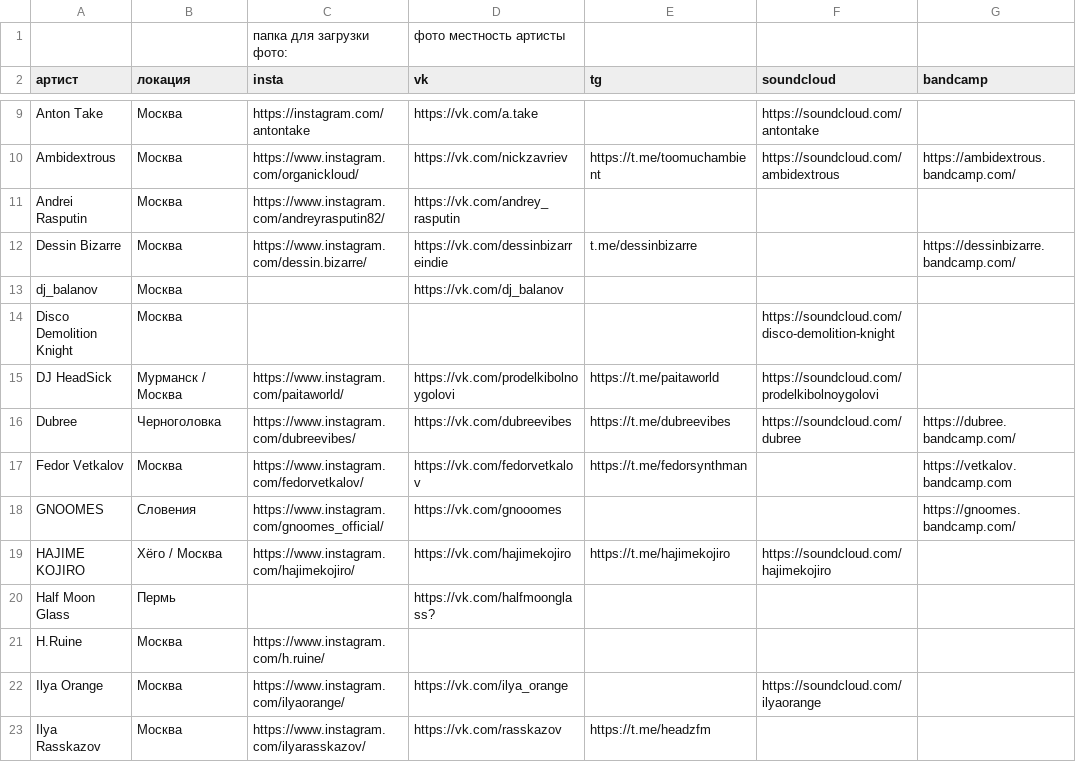
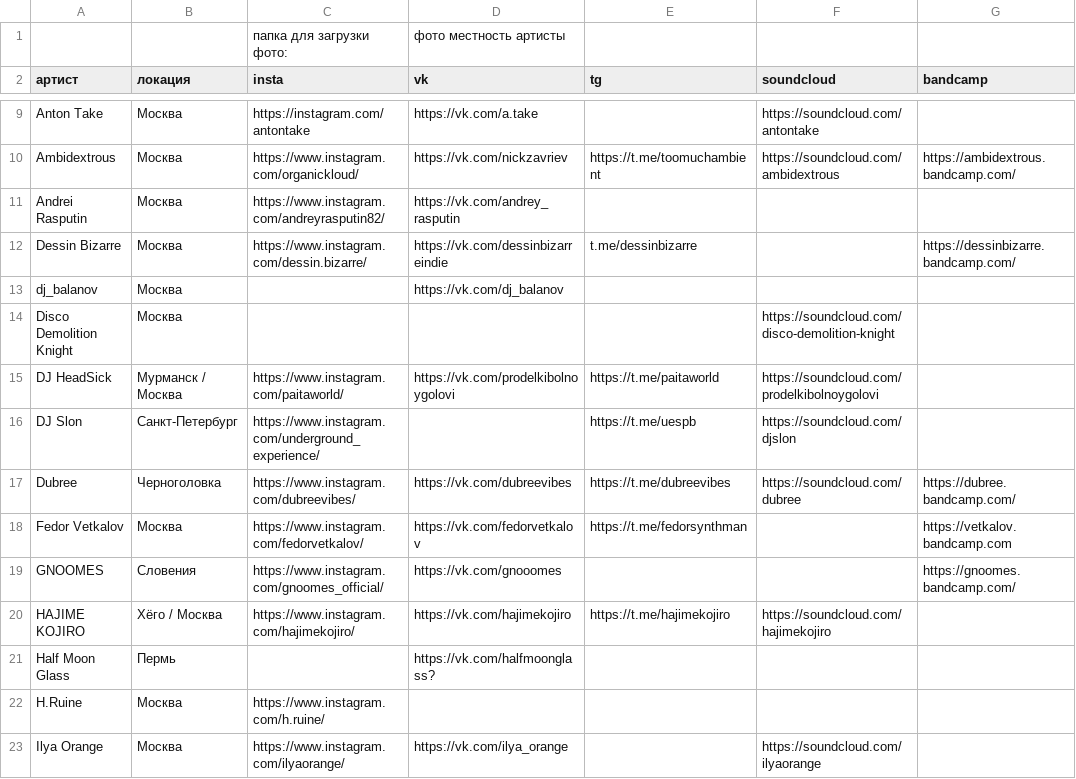
Before and after one commit to anton-smagin/mestnostrecords, a CSV file: assets/data/mestnost_artists_social_media.csv, drawn as a sheet; only a part is shown, gaps mark what is left out; the shorter side is filled out with more unchanged rows.

```diff
--- a/assets/data/mestnost_artists_social_media.csv
+++ b/assets/data/mestnost_artists_social_media.csv
@@ -15,2 +15,3 @@ Disco Demolition Knight ,Москва,,,,https://soundcloud.com/disco-demolition
 DJ HeadSick,Мурманск / Москва,https://www.instagram.com/paitaworld/,https://vk.com/prodelkibolnoygolovi,https://t.me/paitaworld,https://soundcloud.com/prodelkibolnoygolovi,
+DJ Slon,Санкт-Петербург,https://www.instagram.com/underground_experience/,,https://t.me/uespb,https://soundcloud.com/djslon,
 Dubree,Черноголовка,https://www.instagram.com/dubreevibes/,https://vk.com/dubreevibes,https://t.me/dubreevibes,https://soundcloud.com/dubree,https://dubree.bandcamp.com/
```
Also changed, not shown: 8 other files.
